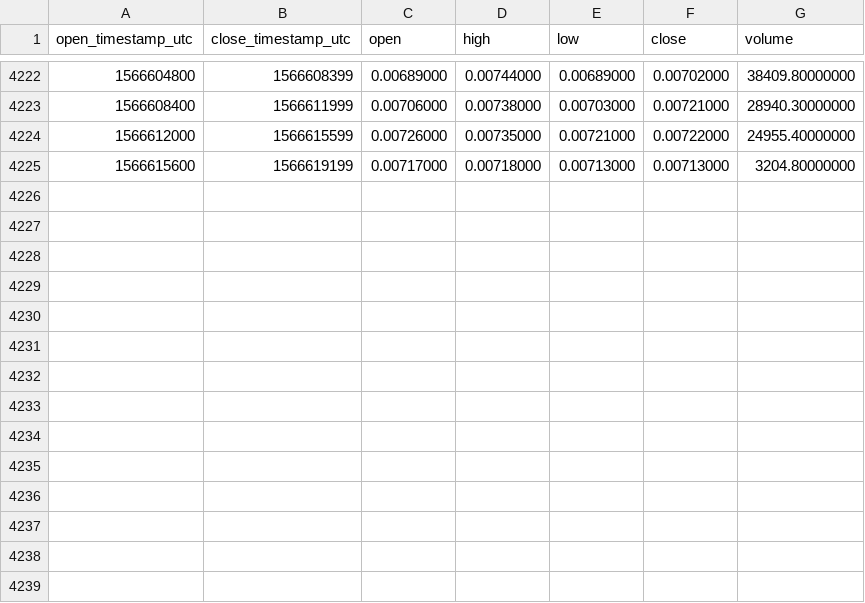
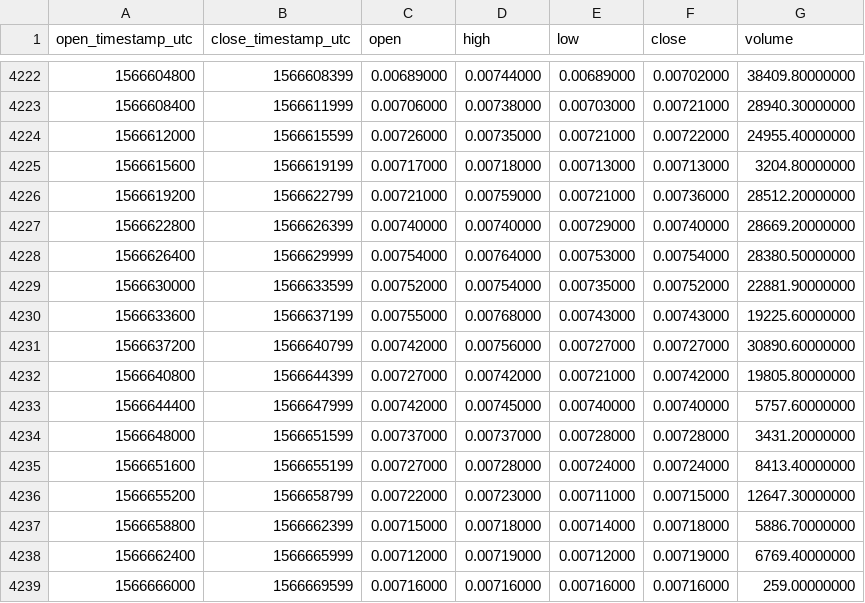
Before and after one commit to cryptobigbro/binance-ZRXBNB, a CSV file: binance-ZRXBNB-1h.csv, drawn as a sheet; only a part is shown, gaps mark what is left out.

Commit message:
Update OHLCV data.

```diff
--- a/binance-ZRXBNB-1h.csv
+++ b/binance-ZRXBNB-1h.csv
@@ -4225 +4225,15 @@ open_timestamp_utc,close_timestamp_utc,open,high,low,close,volume
 1566615600,1566619199,0.00717000,0.00718000,0.00713000,0.00713000,3204.80000000
+1566619200,1566622799,0.00721000,0.00759000,0.00721000,0.00736000,28512.20000000
+1566622800,1566626399,0.00740000,0.00740000,0.00729000,0.00740000,28669.20000000
+1566626400,1566629999,0.00754000,0.00764000,0.00753000,0.00754000,28380.50000000
+1566630000,1566633599,0.00752000,0.00754000,0.00735000,0.00752000,22881.90000000
+1566633600,1566637199,0.00755000,0.00768000,0.00743000,0.00743000,19225.60000000
+1566637200,1566640799,0.00742000,0.00756000,0.00727000,0.00727000,30890.60000000
+1566640800,1566644399,0.00727000,0.00742000,0.00721000,0.00742000,19805.80000000
+1566644400,1566647999,0.00742000,0.00745000,0.00740000,0.00740000,5757.60000000
+1566648000,1566651599,0.00737000,0.00737000,0.00728000,0.00728000,3431.20000000
+1566651600,1566655199,0.00727000,0.00728000,0.00724000,0.00724000,8413.40000000
+1566655200,1566658799,0.00722000,0.00723000,0.00711000,0.00715000,12647.30000000
+1566658800,1566662399,0.00715000,0.00718000,0.00714000,0.00718000,5886.70000000
+1566662400,1566665999,0.00712000,0.00719000,0.00712000,0.00719000,6769.40000000
+1566666000,1566669599,0.00716000,0.00716000,0.00716000,0.00716000,259.00000000
```
